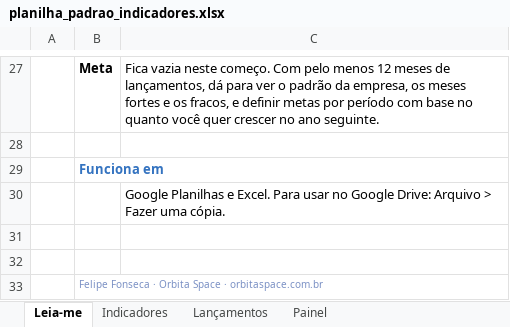
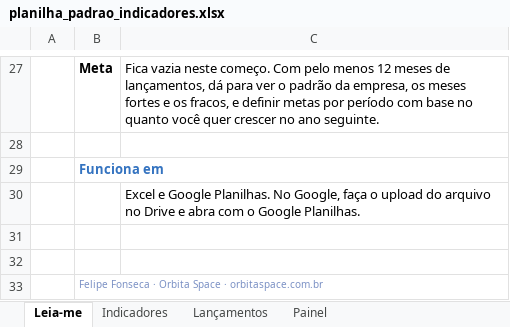
Before and after one commit to fefonsek/orbitaspace-site, an Excel workbook: docs/mini-kit/arquivos/planilha_padrao_indicadores.xlsx, sheet Leia-me, drawn as a sheet; only a part is shown, gaps mark what is left out; values as stored, in another font and other column widths than the file's, no borders; the diff names each change by its address in the sheet, - before the commit and + after, or states it on an @@ line.

```diff
--- a/docs/mini-kit/arquivos/planilha_padrao_indicadores.xlsx (sheet Leia-me)
+++ b/docs/mini-kit/arquivos/planilha_padrao_indicadores.xlsx (sheet Leia-me)
-C30: Google Planilhas e Excel. Para usar no Google Drive: Arquivo > Fazer uma cópia.
+C30: Excel e Google Planilhas. No Google, faça o upload do arquivo no Drive e abra com o Google Planilhas.
```
Also changed, not shown: docs/mini-kit/arquivos/planilha_padrao_indicadores_exemplo.xlsx, mini-kit/arquivos/planilha_padrao_indicadores.xlsx, 4 other files.
